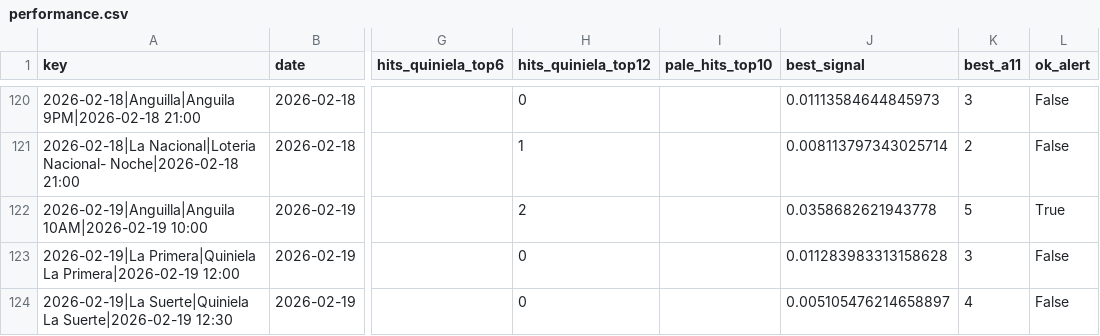
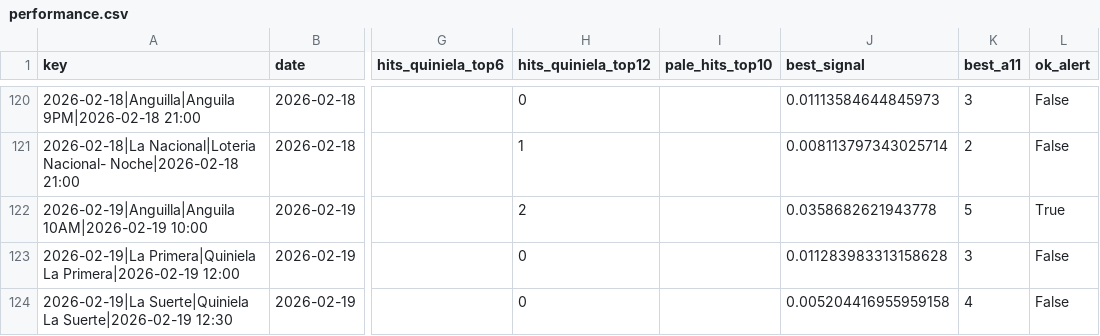
Before and after one commit to carbosota1/LotMix, a CSV file: outputs/performance.csv, drawn as a sheet; only a part is shown, gaps mark what is left out; the diff names each change by its address in the sheet, - before the commit and + after, or states it on an @@ line.

```diff
--- a/outputs/performance.csv
+++ b/outputs/performance.csv
-J124 (best_signal): 0.005105476214658897
+J124 (best_signal): 0.005204416955959158
```
Also changed, not shown: data/picks_log.csv, 3 other files.
